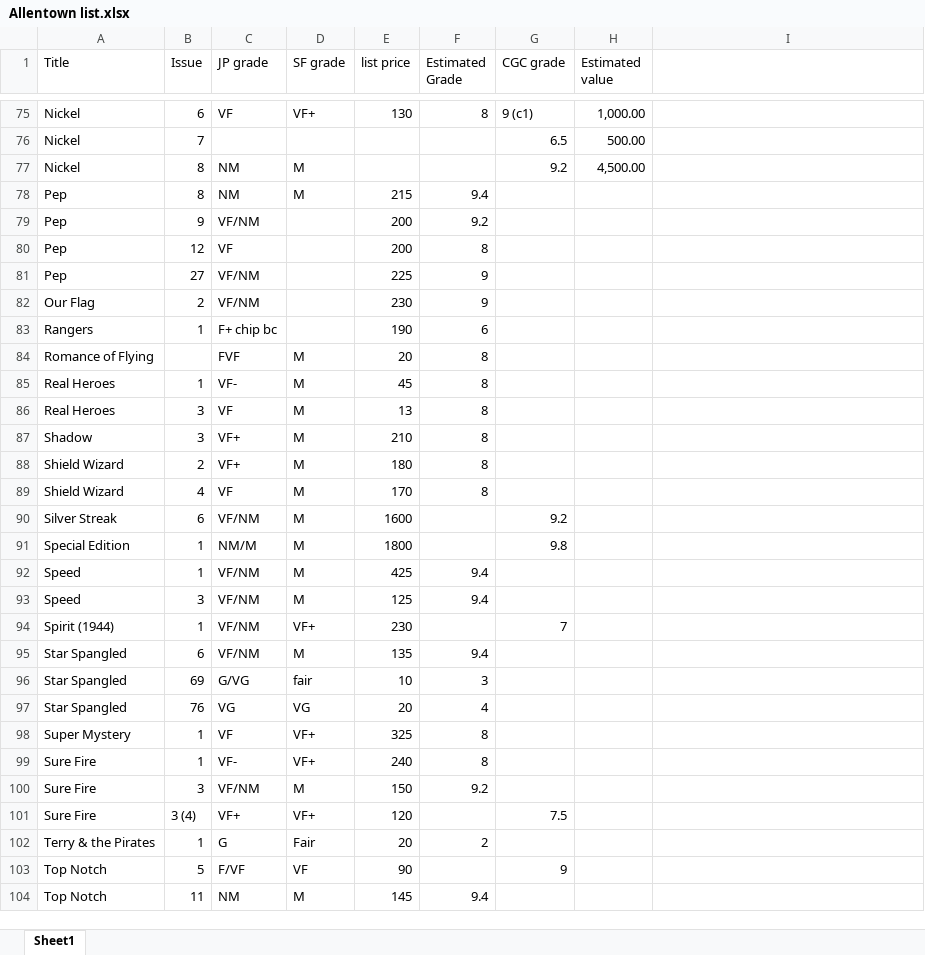
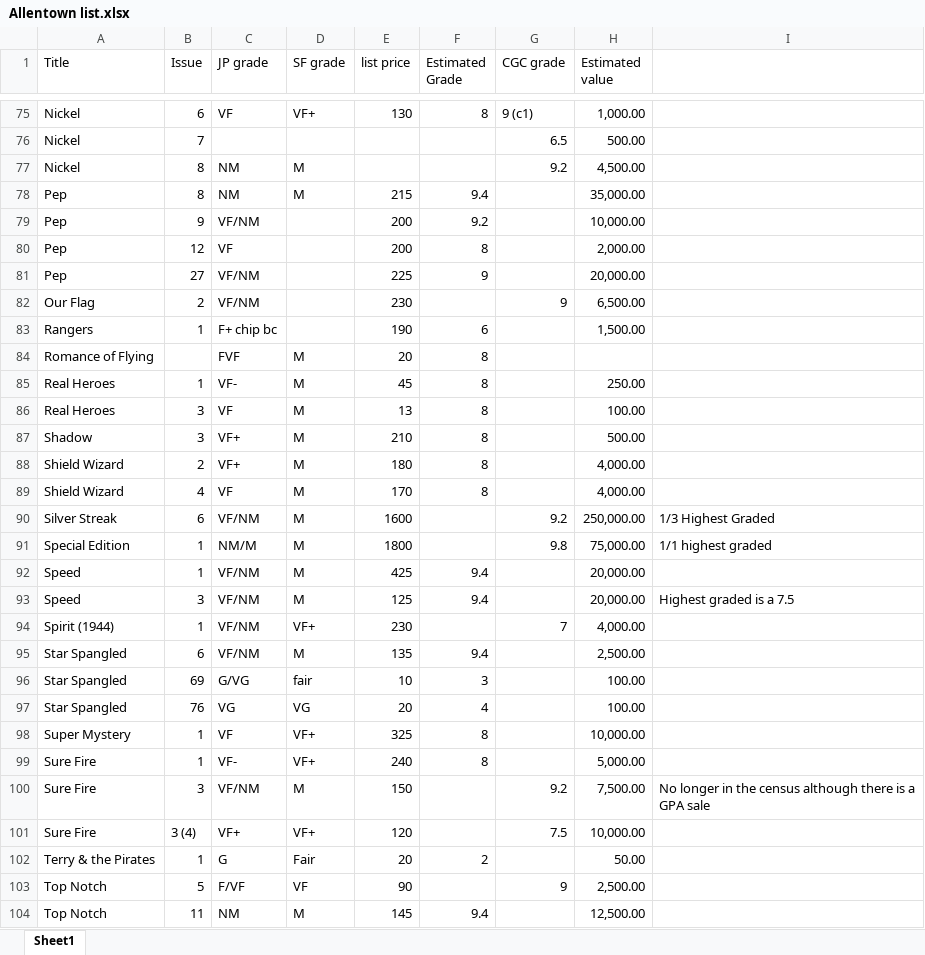
Before and after one commit to roblarsen/comic-book-pedigree-data, an Excel workbook: workspace/Allentown list.xlsx, sheet Sheet1, drawn as a sheet; only a part is shown, gaps mark what is left out; values as stored, in another font and other column widths than the file's, no borders; the diff covers the shown part only; the diff names each change by its address in the sheet, - before the commit and + after, or states it on an @@ line.

Commit message:
Update Allentown list.xlsx

```diff
--- a/workspace/Allentown list.xlsx (sheet Sheet1)
+++ b/workspace/Allentown list.xlsx (sheet Sheet1)
-H78 (Estimated value): (empty)
+H78 (Estimated value): 35,000.00
-H79 (Estimated value): (empty)
+H79 (Estimated value): 10,000.00
-H80 (Estimated value): (empty)
+H80 (Estimated value): 2,000.00
-H81 (Estimated value): (empty)
+H81 (Estimated value): 20,000.00
-F82 (Estimated Grade): 9
+F82 (Estimated Grade): (empty)
-G82 (CGC grade): (empty)
+G82 (CGC grade): 9
-H82 (Estimated value): (empty)
+H82 (Estimated value): 6,500.00
-H83 (Estimated value): (empty)
+H83 (Estimated value): 1,500.00
-H85 (Estimated value): (empty)
+H85 (Estimated value): 250.00
-H86 (Estimated value): (empty)
+H86 (Estimated value): 100.00
-H87 (Estimated value): (empty)
+H87 (Estimated value): 500.00
-H88:H89 (Estimated value): (empty)
+H88:H89 (Estimated value): 4,000.00
-H90 (Estimated value): (empty)
+H90 (Estimated value): 250,000.00
-I90: (empty)
+I90: 1/3 Highest Graded
-H91 (Estimated value): (empty)
+H91 (Estimated value): 75,000.00
-I91: (empty)
+I91: 1/1 highest graded
-H92:H93 (Estimated value): (empty)
+H92:H93 (Estimated value): 20,000.00
-I93: (empty)
+I93: Highest graded is a 7.5
-H94 (Estimated value): (empty)
+H94 (Estimated value): 4,000.00
-H95 (Estimated value): (empty)
+H95 (Estimated value): 2,500.00
-H96:H97 (Estimated value): (empty)
+H96:H97 (Estimated value): 100.00
-H98 (Estimated value): (empty)
+H98 (Estimated value): 10,000.00
-H99 (Estimated value): (empty)
+H99 (Estimated value): 5,000.00
-F100 (Estimated Grade): 9.2
+F100 (Estimated Grade): (empty)
-G100 (CGC grade): (empty)
+G100 (CGC grade): 9.2
-H100 (Estimated value): (empty)
+H100 (Estimated value): 7,500.00
-I100: (empty)
+I100: No longer in the census although there is a GPA sale
-H101 (Estimated value): (empty)
+H101 (Estimated value): 10,000.00
-H102 (Estimated value): (empty)
+H102 (Estimated value): 50.00
-H103 (Estimated value): (empty)
+H103 (Estimated value): 2,500.00
-H104 (Estimated value): (empty)
+H104 (Estimated value): 12,500.00
```
Also changed, not shown: 12 edited cells elsewhere in this sheet.
